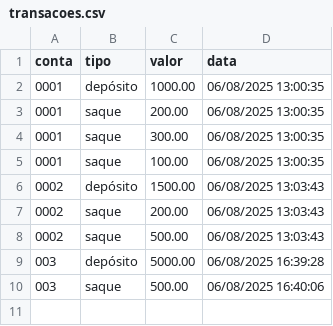
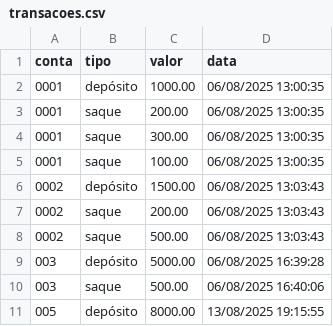
Before and after one commit to Priscila-Santos/sistema_bancario_python, a CSV file: transacoes.csv, drawn as a sheet; the diff names each change by its address in the sheet, - before the commit and + after, or states it on an @@ line.

```diff
--- a/transacoes.csv
+++ b/transacoes.csv
+row 11: 005 | depósito | 8000.00 | 13/08/2025 19:15:55
```
Also changed, not shown: 3 other files.
